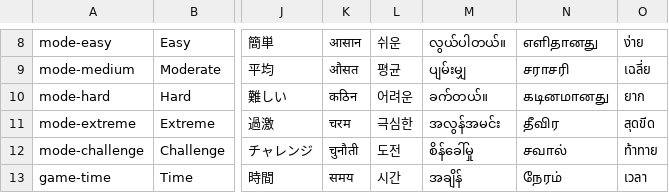
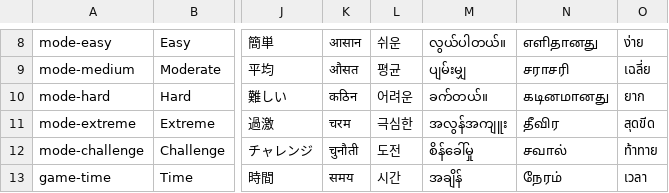
Before and after one commit to sergiodias25/Somatu, a CSV file: Assets/SimpleLocalization/Resources/Localization/Translations.csv, drawn as a sheet; only a part is shown, gaps mark what is left out; the diff covers the shown part only; the diff names each change by its address in the sheet, - before the commit and + after, or states it on an @@ line.

```diff
--- a/Assets/SimpleLocalization/Resources/Localization/Translations.csv
+++ b/Assets/SimpleLocalization/Resources/Localization/Translations.csv
-M11: အလွန်အမင်း
+M11: အလွန်အကျူး
```
Also changed, not shown: 1 added row and 46 edited cells elsewhere in this file, 14 other files.
